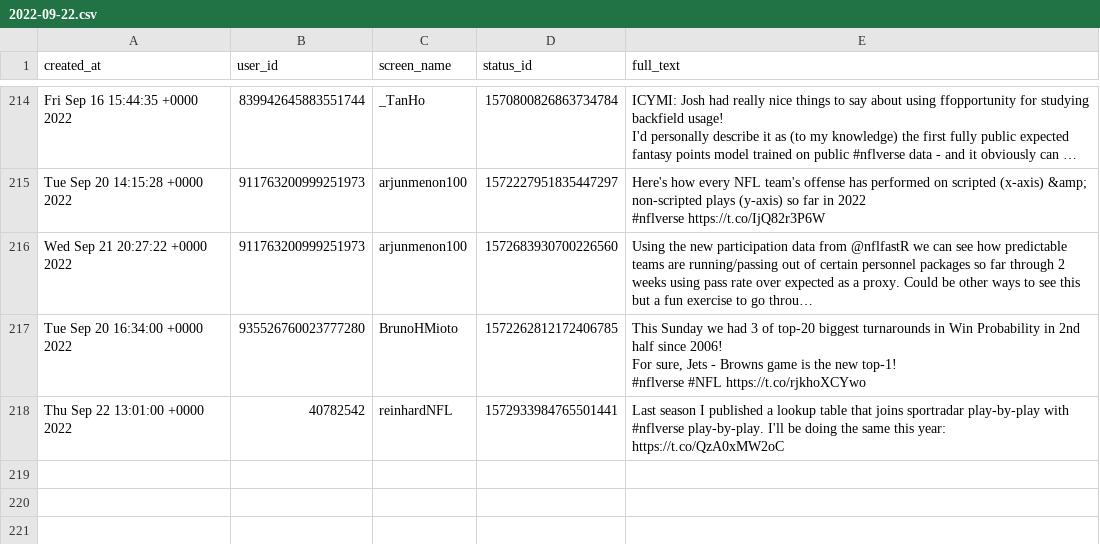
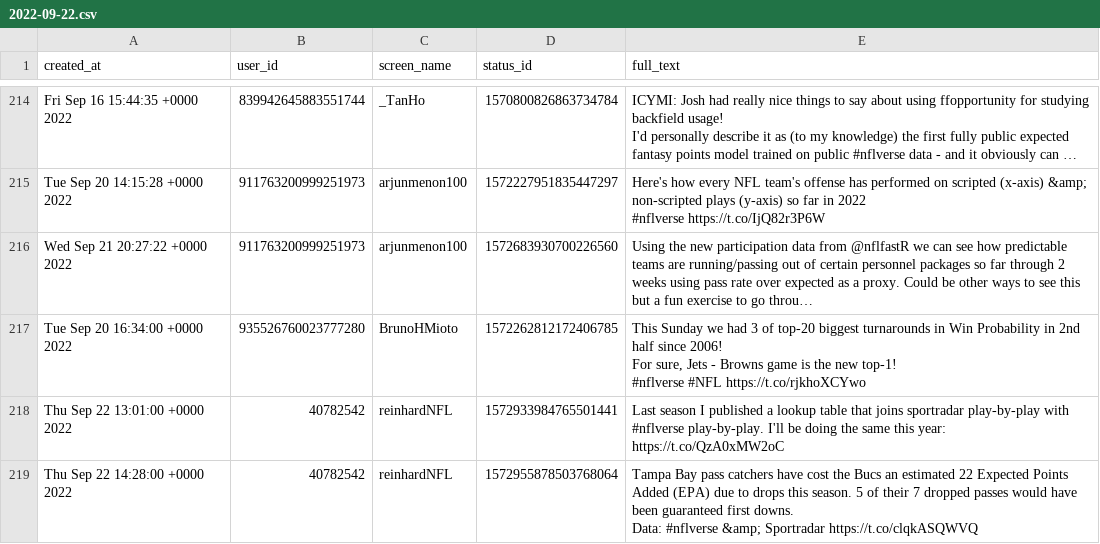
Before and after one commit to nflverse/nflversetweets, a CSV file: data/2022-09-22.csv, drawn as a sheet; only a part is shown, gaps mark what is left out; long unchanged cells end in …; ↵ is a line break in a cell; the diff names each change by its address in the sheet, - before the commit and + after, or states it on an @@ line.

```diff
--- a/data/2022-09-22.csv
+++ b/data/2022-09-22.csv
+row 219: Thu Sep 22 14:28:00 +0000 2022 | 40782542 | reinhardNFL | 1572955878503768064 | Tampa Bay pass catchers have cost the Bucs an estimated 22 Expected Points Added (EPA) due to drops this season. 5 of their 7 dropped passes would have been guaranteed first downs. ↵ Data: #nflverse &amp; Sportradar https://t.co/clqkASQWVQ
```
Also changed, not shown: 1 other file.
